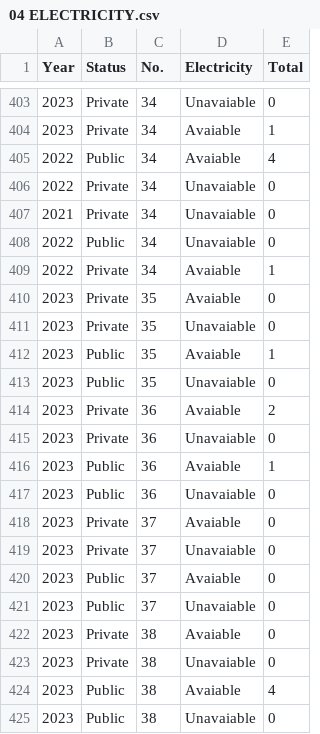
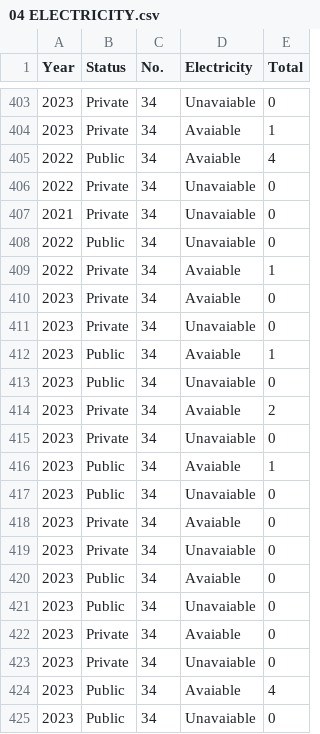
Before and after one commit to wisnuadip/NAIS-Netra-Assistant-Intelligent-System-Project, a CSV file: 04 ELECTRICITY.csv, drawn as a sheet; only a part is shown, gaps mark what is left out.

Commit message:
Update 04 ELECTRICITY.csv

```diff
--- a/04 ELECTRICITY.csv
+++ b/04 ELECTRICITY.csv
@@ -409,17 +409,17 @@ Year,Status,No.,Electricity,Total
 2022,Private,34,Avaiable,1
-2023,Private,35,Avaiable,0
-2023,Private,35,Unavaiable,0
-2023,Public,35,Avaiable,1
-2023,Public,35,Unavaiable,0
-2023,Private,36,Avaiable,2
-2023,Private,36,Unavaiable,0
-2023,Public,36,Avaiable,1
-2023,Public,36,Unavaiable,0
-2023,Private,37,Avaiable,0
-2023,Private,37,Unavaiable,0
-2023,Public,37,Avaiable,0
-2023,Public,37,Unavaiable,0
-2023,Private,38,Avaiable,0
-2023,Private,38,Unavaiable,0
-2023,Public,38,Avaiable,4
-2023,Public,38,Unavaiable,0
+2023,Private,34,Avaiable,0
+2023,Private,34,Unavaiable,0
+2023,Public,34,Avaiable,1
+2023,Public,34,Unavaiable,0
+2023,Private,34,Avaiable,2
+2023,Private,34,Unavaiable,0
+2023,Public,34,Avaiable,1
+2023,Public,34,Unavaiable,0
+2023,Private,34,Avaiable,0
+2023,Private,34,Unavaiable,0
+2023,Public,34,Avaiable,0
+2023,Public,34,Unavaiable,0
+2023,Private,34,Avaiable,0
+2023,Private,34,Unavaiable,0
+2023,Public,34,Avaiable,4
+2023,Public,34,Unavaiable,0
```
